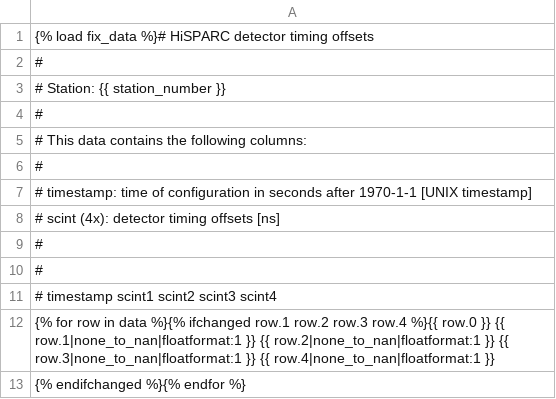
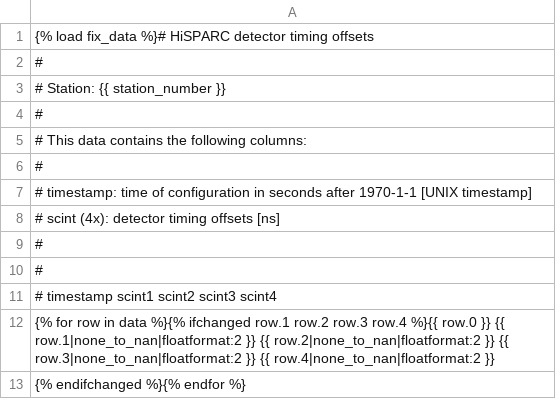
Before and after one commit to HiSPARC/publicdb, a CSV file: django_publicdb/status_display/templates/source_detector_timing_offsets.csv, drawn as a sheet.

Commit message:
Use new update_or_create function
This replaces the
`try: objects.get().update except DoesNotExist: object(..).save()`
Change accuracy of detector offsets stored.
Now rounded to nearest multiple of .25 ns.

```diff
--- a/django_publicdb/status_display/templates/source_detector_timing_offsets.csv
+++ b/django_publicdb/status_display/templates/source_detector_timing_offsets.csv
@@ -11,3 +11,3 @@
 # timestamp	scint1	scint2	scint3	scint4
-{% for row in data %}{% ifchanged row.1 row.2 row.3 row.4 %}{{ row.0 }}	{{ row.1|none_to_nan|floatformat:1 }}	{{ row.2|none_to_nan|floatformat:1 }}	{{ row.3|none_to_nan|floatformat:1 }}	{{ row.4|none_to_nan|floatformat:1 }}
+{% for row in data %}{% ifchanged row.1 row.2 row.3 row.4 %}{{ row.0 }}	{{ row.1|none_to_nan|floatformat:2 }}	{{ row.2|none_to_nan|floatformat:2 }}	{{ row.3|none_to_nan|floatformat:2 }}	{{ row.4|none_to_nan|floatformat:2 }}
 {% endifchanged %}{% endfor %}
```
Also changed, not shown: 1 other file.
